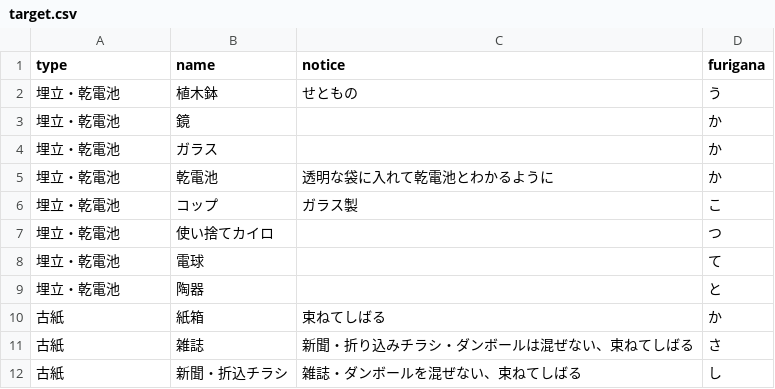
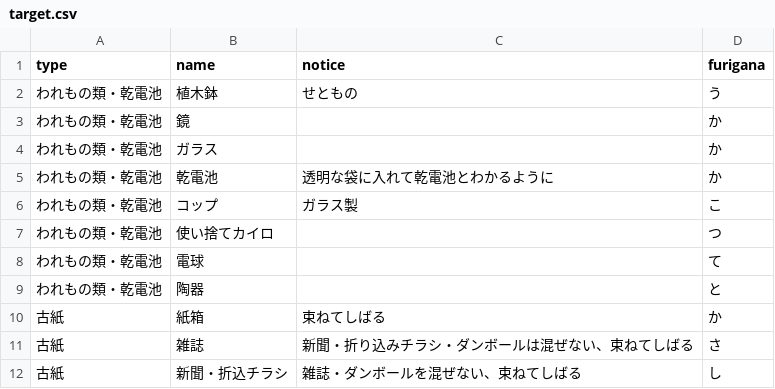
Before and after one commit to itoushi5374/5374, a CSV file: data/target.csv, drawn as a sheet; only a part is shown.

Commit message:
Update target.csv

```diff
--- a/data/target.csv
+++ b/data/target.csv
@@ -1,10 +1,10 @@
 type,name,notice,furigana
-埋立・乾電池,植木鉢,せともの,う
-埋立・乾電池,鏡,,か
-埋立・乾電池,ガラス,,か
-埋立・乾電池,乾電池,透明な袋に入れて乾電池とわかるように,か
-埋立・乾電池,コップ,ガラス製,こ
-埋立・乾電池,使い捨てカイロ,,つ
-埋立・乾電池,電球,,て
-埋立・乾電池,陶器,,と
+われもの類・乾電池,植木鉢,せともの,う
+われもの類・乾電池,鏡,,か
+われもの類・乾電池,ガラス,,か
+われもの類・乾電池,乾電池,透明な袋に入れて乾電池とわかるように,か
+われもの類・乾電池,コップ,ガラス製,こ
+われもの類・乾電池,使い捨てカイロ,,つ
+われもの類・乾電池,電球,,て
+われもの類・乾電池,陶器,,と
 古紙,紙箱,束ねてしばる,か
```
